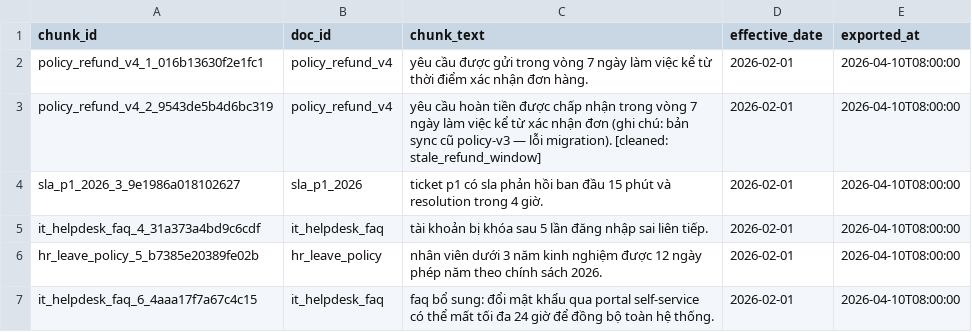
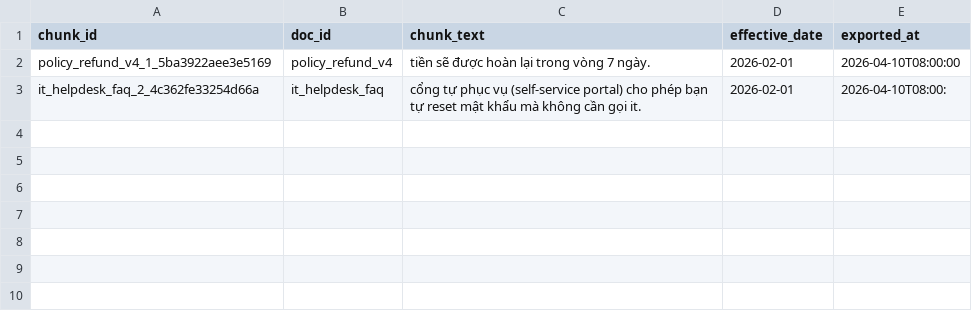
Before and after one commit to Khang-Water/day10-Y6-Multi-agent, a CSV file: day10/lab/artifacts/cleaned/cleaned_rows.csv, drawn as a sheet.

Commit message:
Add synthetic policy_export_dirty_1 and test

```diff
--- a/day10/lab/artifacts/cleaned/cleaned_rows.csv
+++ b/day10/lab/artifacts/cleaned/cleaned_rows.csv
@@ -1,7 +1,3 @@
 chunk_id,doc_id,chunk_text,effective_date,exported_at
-policy_refund_v4_1_016b13630f2e1fc1,policy_refund_v4,yêu cầu được gửi trong vòng 7 ngày làm việc kể từ thời điểm xác nhận đơn hàng.,2026-02-01,2026-04-10T08:00:00
-policy_refund_v4_2_9543de5b4d6bc319,policy_refund_v4,yêu cầu hoàn tiền được chấp nhận trong vòng 7 ngày làm việc kể từ xác nhận đơn (ghi chú: bản sync cũ policy-v3 — lỗi migration). [cleaned: stale_refund_window],2026-02-01,2026-04-10T08:00:00
-sla_p1_2026_3_9e1986a018102627,sla_p1_2026,ticket p1 có sla phản hồi ban đầu 15 phút và resolution trong 4 giờ.,2026-02-01,2026-04-10T08:00:00
-it_helpdesk_faq_4_31a373a4bd9c6cdf,it_helpdesk_faq,tài khoản bị khóa sau 5 lần đăng nhập sai liên tiếp.,2026-02-01,2026-04-10T08:00:00
-hr_leave_policy_5_b7385e20389fe02b,hr_leave_policy,nhân viên dưới 3 năm kinh nghiệm được 12 ngày phép năm theo chính sách 2026.,2026-02-01,2026-04-10T08:00:00
-it_helpdesk_faq_6_4aaa17f7a67c4c15,it_helpdesk_faq,faq bổ sung: đổi mật khẩu qua portal self-service có thể mất tối đa 24 giờ để đồng bộ toàn hệ thống.,2026-02-01,2026-04-10T08:00:00
+policy_refund_v4_1_5ba3922aee3e5169,policy_refund_v4,tiền sẽ được hoàn lại trong vòng 7 ngày.,2026-02-01,2026-04-10T08:00:00
+it_helpdesk_faq_2_4c362fe33254d66a,it_helpdesk_faq,cổng tự phục vụ (self-service portal) cho phép bạn tự reset mật khẩu mà không cần gọi it.,2026-02-01,2026-04-10T08:00:
```
Also changed, not shown: day10/lab/artifacts/quarantine/quarantine_log.csv, 2 other files.
